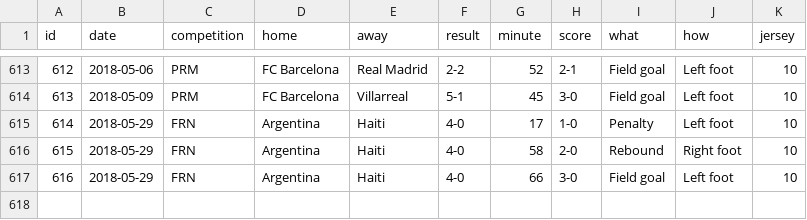
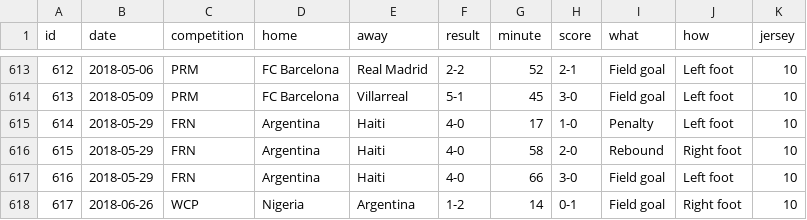
Before and after one commit to palamago/messi-500, a CSV file: app/data/messi-500-goals.csv, drawn as a sheet; only a part is shown, gaps mark what is left out; the diff names each change by its address in the sheet, - before the commit and + after, or states it on an @@ line.

```diff
--- a/app/data/messi-500-goals.csv
+++ b/app/data/messi-500-goals.csv
+row 618: 617 | 2018-06-26 | WCP | Nigeria | Argentina | 1-2 | 14 | 0-1 | Field goal | Right foot | 10
```
Also changed, not shown: app/data/messi-500-matches.csv, dist/data/messi-500-goals.csv, 1 other file.
